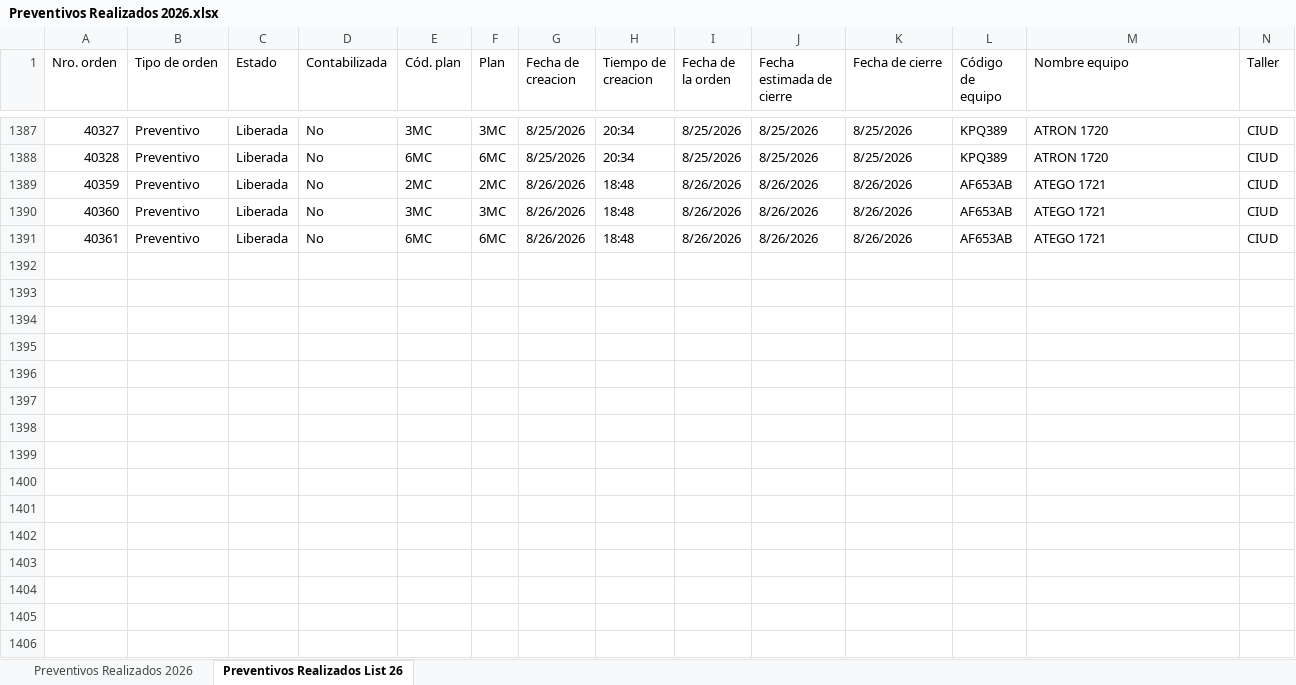
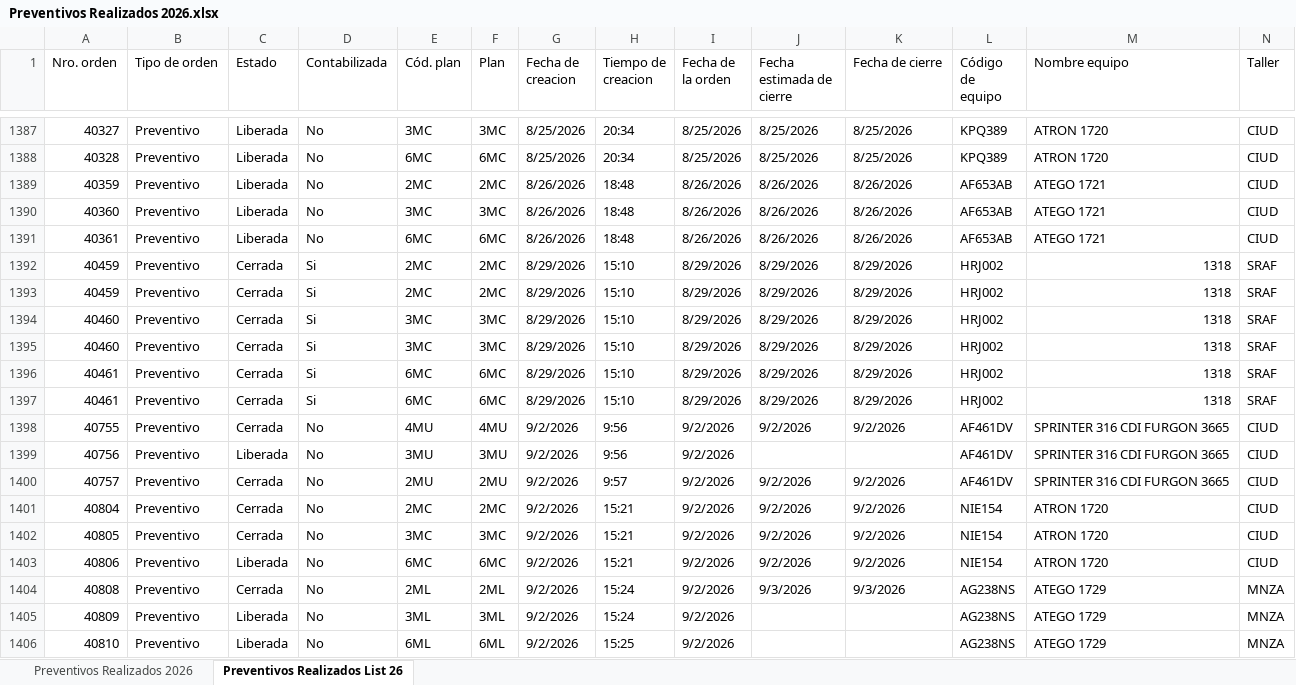
Before and after one commit to acasco-boop/Control-de-Preventivos, an Excel workbook: Preventivos Realizados 2026.xlsx, sheet Preventivos Realizados List 26, drawn as a sheet; only a part is shown, gaps mark what is left out; values as stored, in another font and other column widths than the file's, no cell formats; rows hold the shown columns only; the diff names each change by its address in the sheet, - before the commit and + after, or states it on an @@ line.

```diff
--- a/Preventivos Realizados 2026.xlsx (sheet Preventivos Realizados List 26)
+++ b/Preventivos Realizados 2026.xlsx (sheet Preventivos Realizados List 26)
+row 1392: 40459 | Preventivo | Cerrada | Si | 2MC | 2MC | 8/29/2026 | 15:10 | 8/29/2026 | 8/29/2026 | 8/29/2026 | HRJ002 | 1318 | SRAF
+row 1393: 40459 | Preventivo | Cerrada | Si | 2MC | 2MC | 8/29/2026 | 15:10 | 8/29/2026 | 8/29/2026 | 8/29/2026 | HRJ002 | 1318 | SRAF
+row 1394: 40460 | Preventivo | Cerrada | Si | 3MC | 3MC | 8/29/2026 | 15:10 | 8/29/2026 | 8/29/2026 | 8/29/2026 | HRJ002 | 1318 | SRAF
+row 1395: 40460 | Preventivo | Cerrada | Si | 3MC | 3MC | 8/29/2026 | 15:10 | 8/29/2026 | 8/29/2026 | 8/29/2026 | HRJ002 | 1318 | SRAF
+row 1396: 40461 | Preventivo | Cerrada | Si | 6MC | 6MC | 8/29/2026 | 15:10 | 8/29/2026 | 8/29/2026 | 8/29/2026 | HRJ002 | 1318 | SRAF
+row 1397: 40461 | Preventivo | Cerrada | Si | 6MC | 6MC | 8/29/2026 | 15:10 | 8/29/2026 | 8/29/2026 | 8/29/2026 | HRJ002 | 1318 | SRAF
+row 1398: 40755 | Preventivo | Cerrada | No | 4MU | 4MU | 9/2/2026 | 9:56 | 9/2/2026 | 9/2/2026 | 9/2/2026 | AF461DV | SPRINTER 316 CDI FURGON 3665 | CIUD
+row 1399: 40756 | Preventivo | Liberada | No | 3MU | 3MU | 9/2/2026 | 9:56 | 9/2/2026 |  |  | AF461DV | SPRINTER 316 CDI FURGON 3665 | CIUD
+row 1400: 40757 | Preventivo | Cerrada | No | 2MU | 2MU | 9/2/2026 | 9:57 | 9/2/2026 | 9/2/2026 | 9/2/2026 | AF461DV | SPRINTER 316 CDI FURGON 3665 | CIUD
+row 1401: 40804 | Preventivo | Cerrada | No | 2MC | 2MC | 9/2/2026 | 15:21 | 9/2/2026 | 9/2/2026 | 9/2/2026 | NIE154 | ATRON 1720 | CIUD
+row 1402: 40805 | Preventivo | Cerrada | No | 3MC | 3MC | 9/2/2026 | 15:21 | 9/2/2026 | 9/2/2026 | 9/2/2026 | NIE154 | ATRON 1720 | CIUD
+row 1403: 40806 | Preventivo | Liberada | No | 6MC | 6MC | 9/2/2026 | 15:21 | 9/2/2026 | 9/2/2026 | 9/2/2026 | NIE154 | ATRON 1720 | CIUD
+row 1404: 40808 | Preventivo | Cerrada | No | 2ML | 2ML | 9/2/2026 | 15:24 | 9/2/2026 | 9/3/2026 | 9/3/2026 | AG238NS | ATEGO 1729 | MNZA
+row 1405: 40809 | Preventivo | Liberada | No | 3ML | 3ML | 9/2/2026 | 15:24 | 9/2/2026 |  |  | AG238NS | ATEGO 1729 | MNZA
+row 1406: 40810 | Preventivo | Liberada | No | 6ML | 6ML | 9/2/2026 | 15:25 | 9/2/2026 |  |  | AG238NS | ATEGO 1729 | MNZA
```
Also changed, not shown: sheet Preventivos Realizados 2026, cell formats, Preventivos Proyeccion 2026.xlsx, 3 other files.
